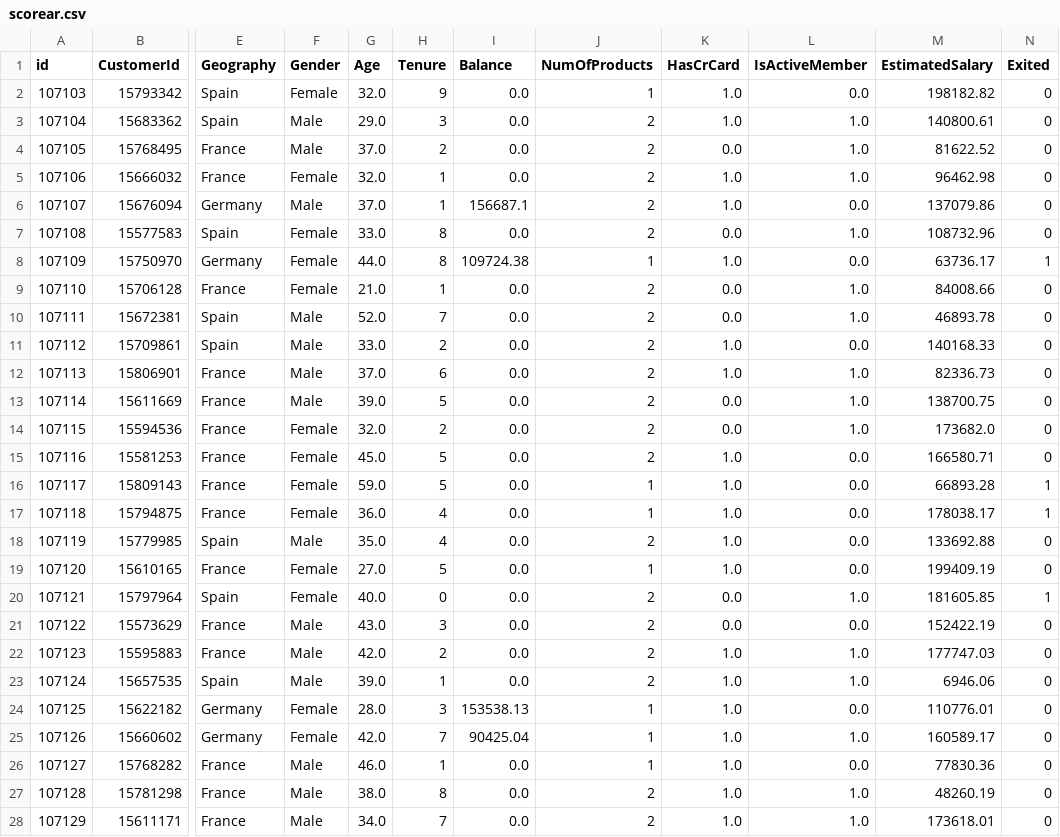
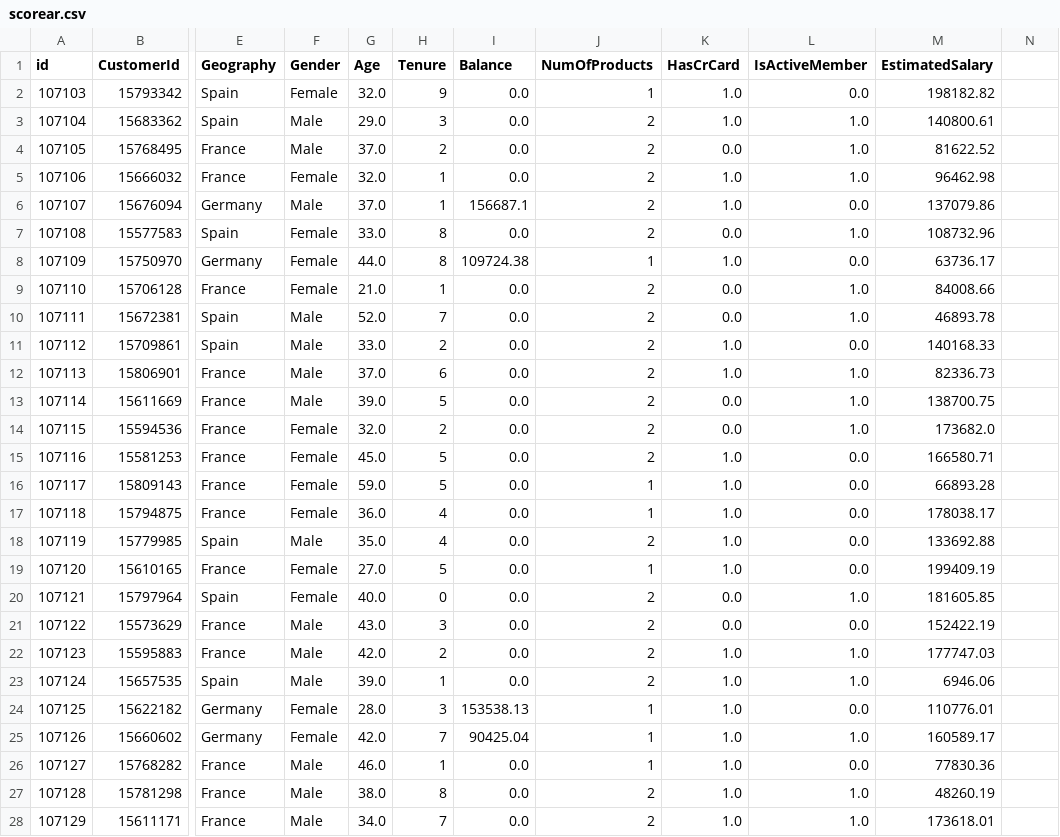
Before and after one commit to ValeryRamos/trabajo_final_mle, a CSV file: data/raw/scorear.csv, drawn as a sheet; only a part is shown, gaps mark what is left out; the diff covers the shown part only; the diff names each change by its address in the sheet, - before the commit and + after, or states it on an @@ line.

Commit message:
Update scorear.csv

```diff
--- a/data/raw/scorear.csv
+++ b/data/raw/scorear.csv
-N1: Exited
+N1: (empty)
-N2:N7: 0
+N2:N7: (empty)
-N8: 1
+N8: (empty)
-N9:N15: 0
+N9:N15: (empty)
-N16:N17: 1
+N16:N17: (empty)
-N18:N19: 0
+N18:N19: (empty)
-N20: 1
+N20: (empty)
-N21:N28: 0
+N21:N28: (empty)
```
Also changed, not shown: 170 edited cells elsewhere in this file.
